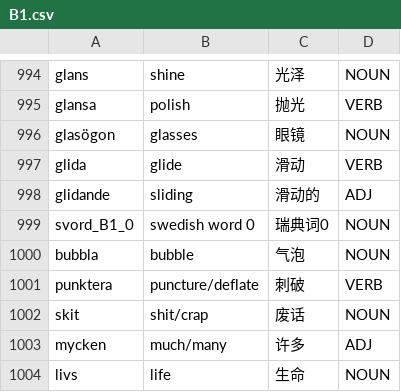
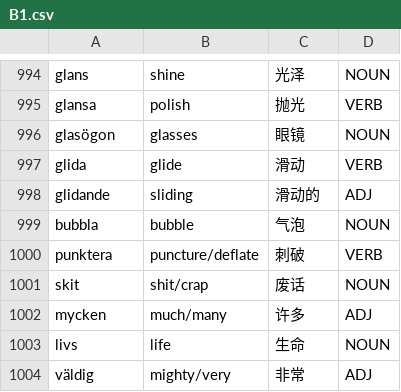
Before and after one commit to Jonathangadeaharder/VocabLevels, a CSV file: swedish/B1.csv, drawn as a sheet; only a part is shown, gaps mark what is left out; the shorter side is filled out with more unchanged rows.

```diff
--- a/swedish/B1.csv
+++ b/swedish/B1.csv
@@ -998,3 +998,2 @@ glida,glide,滑动,VERB
 glidande,sliding,滑动的,ADJ
-svord_B1_0,swedish word 0,瑞典词0,NOUN
 bubbla,bubble,气泡,NOUN
```
Also changed, not shown: swedish/B2.csv, swedish/C1.csv, 3 other files.
